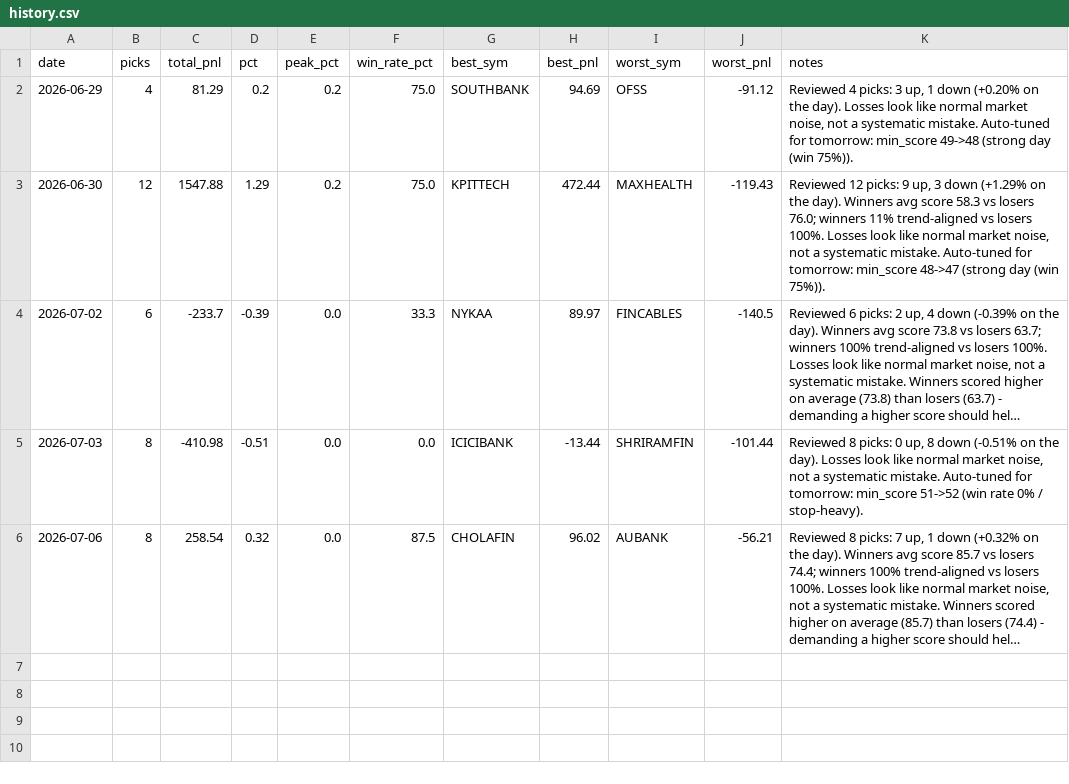
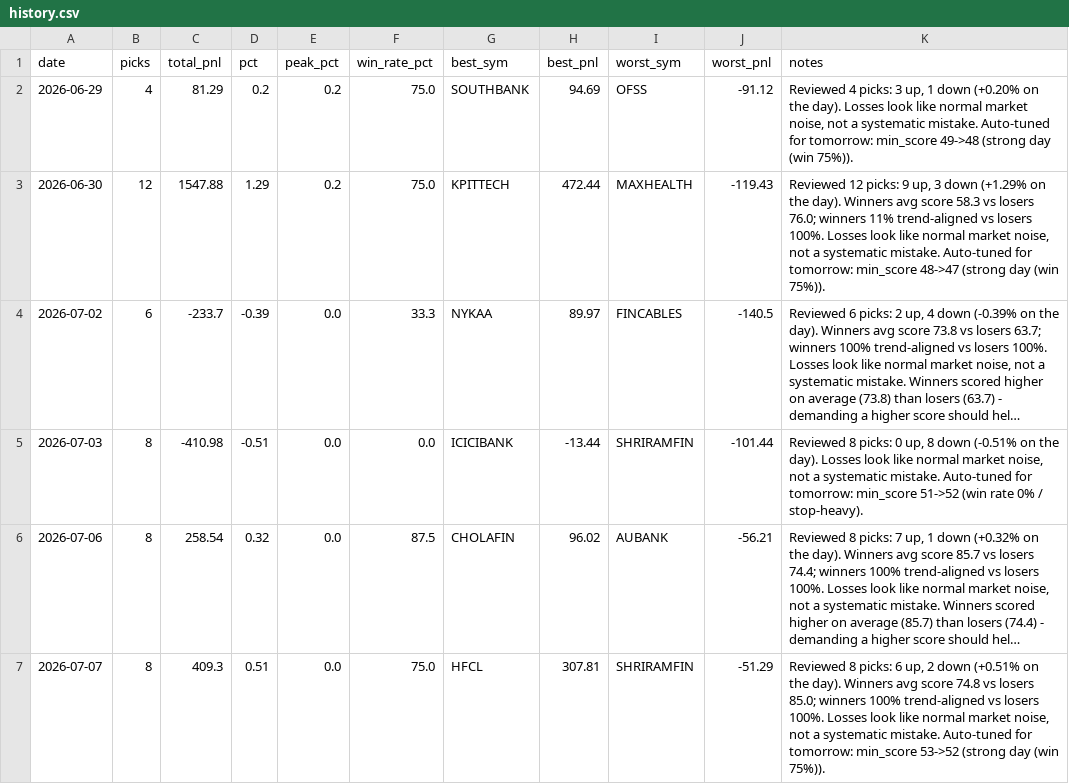
Before and after one commit to Arnav2412/trading-bot, a CSV file: reports/history.csv, drawn as a sheet; long unchanged cells end in …; the diff names each change by its address in the sheet, - before the commit and + after, or states it on an @@ line.

```diff
--- a/reports/history.csv
+++ b/reports/history.csv
+row 7: 2026-07-07 | 8 | 409.3 | 0.51 | 0.0 | 75.0 | HFCL | 307.81 | SHRIRAMFIN | -51.29 | Reviewed 8 picks: 6 up, 2 down (+0.51% on the day). Winners avg score 74.8 vs losers 85.0; winners 100% trend-aligned vs losers 100%. Losses look like normal market noise, not a systematic mistake. Auto-tuned for tomorrow: min_score 53->52 (strong day (win 75%)).
```
Also changed, not shown: reports/learning_log.csv, 3 other files.
